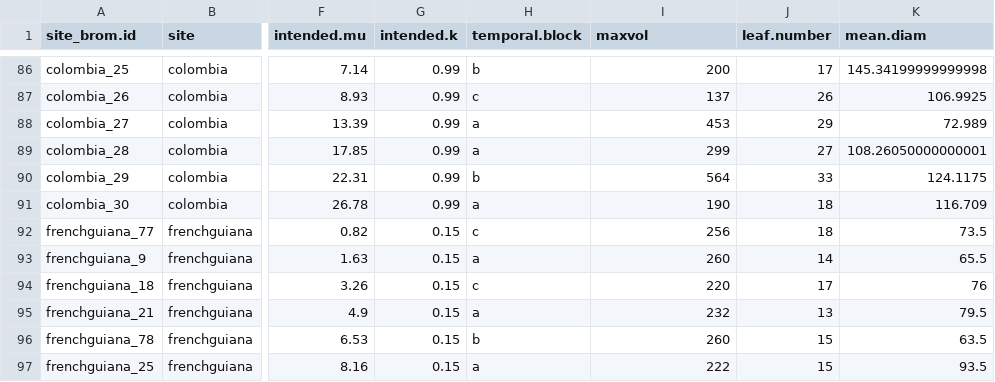
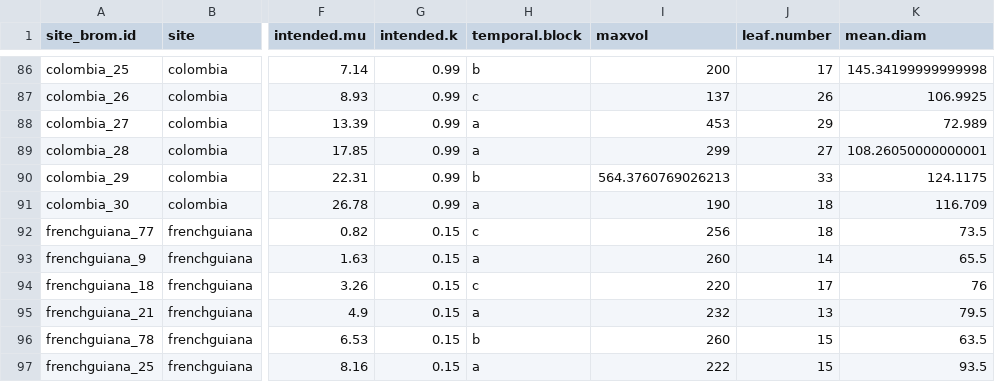
Before and after one commit to SrivastavaLab/00_BWGrainfall_data, a CSV file: Data/BWG_wide_functional_groups_ibuttons.csv (was Data/wide_functional_group_data.csv), drawn as a sheet; only a part is shown, gaps mark what is left out; the diff names each change by its address in the sheet, - before the commit and + after, or states it on an @@ line.

Commit message:
write out the wide functional group stuff with consistent name too

```diff
--- a/Data/wide_functional_group_data.csv
+++ b/Data/BWG_wide_functional_groups_ibuttons.csv
-I90 (maxvol): 564
+I90 (maxvol): 564.3760769026213
```
Also changed, not shown: 2 other files.
